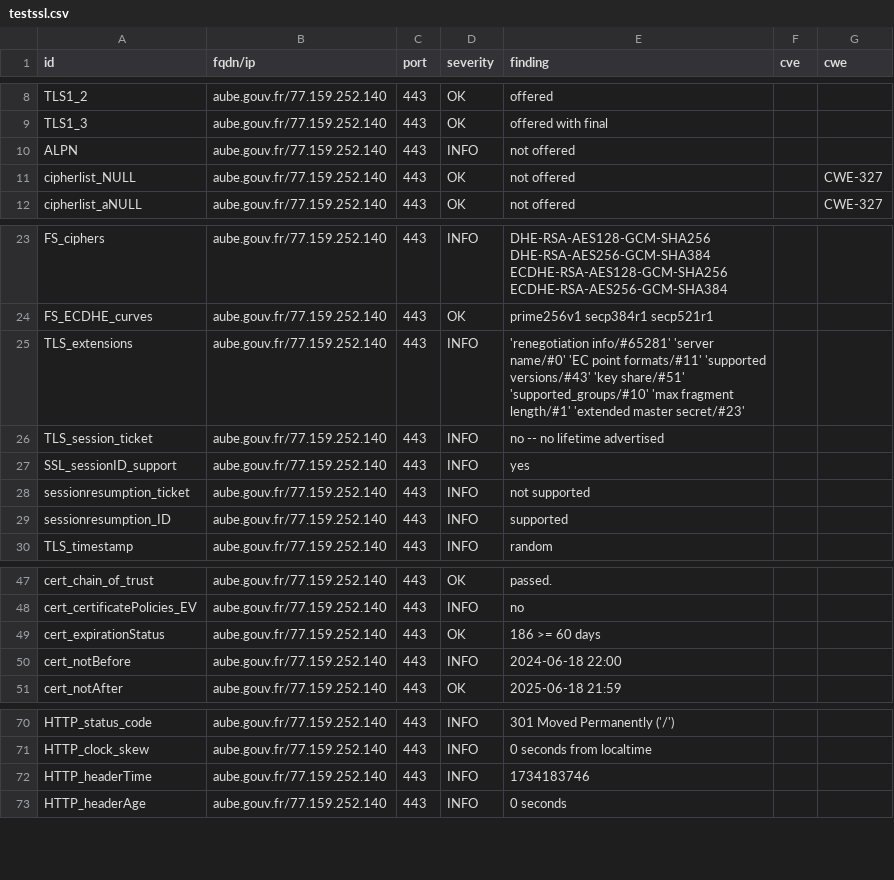
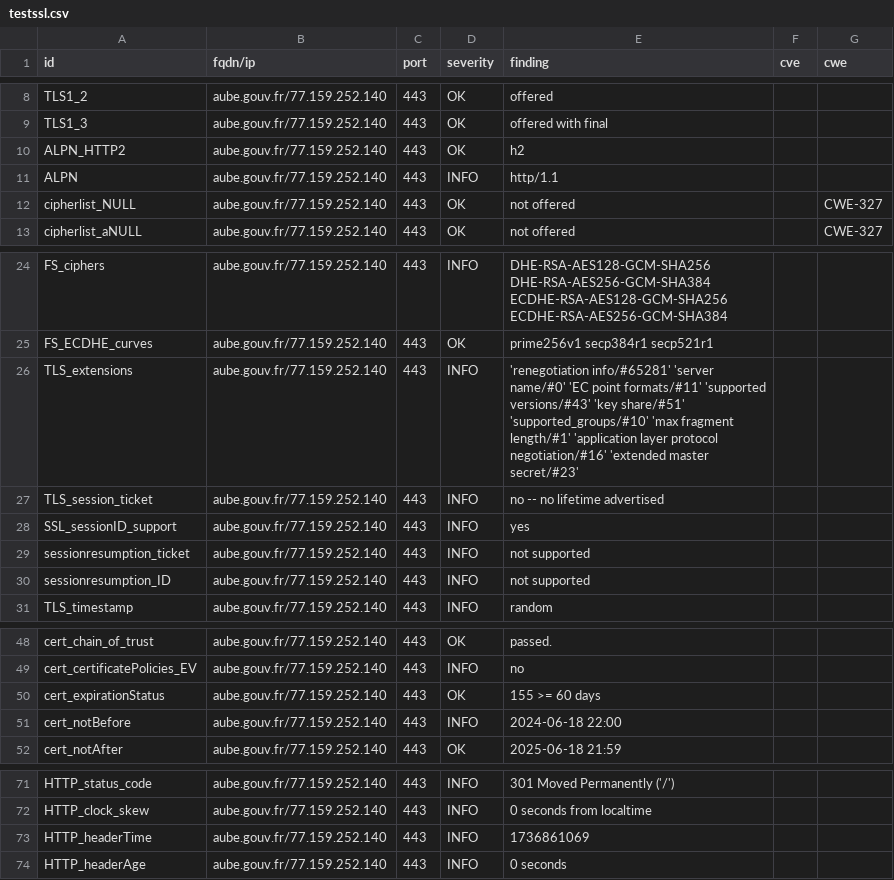
Before and after one commit to GKO-org/dashlordPrd1, a CSV file: results/aHR0cHM6Ly9hdWJlLmdvdXYuZnI=/testssl.csv, drawn as a sheet; only a part is shown, gaps mark what is left out.

Commit message:
update: https://aube.gouv.fr

```diff
--- a/results/aHR0cHM6Ly9hdWJlLmdvdXYuZnI=/testssl.csv
+++ b/results/aHR0cHM6Ly9hdWJlLmdvdXYuZnI=/testssl.csv
@@ -9,3 +9,4 @@
 "TLS1_3","aube.gouv.fr/77.159.252.140","443","OK","offered with final","",""
-"ALPN","aube.gouv.fr/77.159.252.140","443","INFO","not offered","",""
+"ALPN_HTTP2","aube.gouv.fr/77.159.252.140","443","OK","h2","",""
+"ALPN","aube.gouv.fr/77.159.252.140","443","INFO","http/1.1","",""
 "cipherlist_NULL","aube.gouv.fr/77.159.252.140","443","OK","not offered","","CWE-327"
@@ -24,3 +25,3 @@
 "FS_ECDHE_curves","aube.gouv.fr/77.159.252.140","443","OK","prime256v1 secp384r1 secp521r1","",""
-"TLS_extensions","aube.gouv.fr/77.159.252.140","443","INFO","'renegotiation info/#65281' 'server name/#0' 'EC point formats/#11' 'supported versions/#43' 'key share/#51' 'supported_groups/#10' 'max fragment length/#1' 'extended master secret/#23'","",""
+"TLS_extensions","aube.gouv.fr/77.159.252.140","443","INFO","'renegotiation info/#65281' 'server name/#0' 'EC point formats/#11' 'supported versions/#43' 'key share/#51' 'supported_groups/#10' 'max fragment length/#1' 'application layer protocol negotiation/#16' 'extended master secret/#23'","",""
 "TLS_session_ticket","aube.gouv.fr/77.159.252.140","443","INFO","no -- no lifetime advertised","",""
@@ -28,3 +29,3 @@
 "sessionresumption_ticket","aube.gouv.fr/77.159.252.140","443","INFO","not supported","",""
-"sessionresumption_ID","aube.gouv.fr/77.159.252.140","443","INFO","supported","",""
+"sessionresumption_ID","aube.gouv.fr/77.159.252.140","443","INFO","not supported","",""
 "TLS_timestamp","aube.gouv.fr/77.159.252.140","443","INFO","random","",""
@@ -48,3 +49,3 @@
 "cert_certificatePolicies_EV","aube.gouv.fr/77.159.252.140","443","INFO","no","",""
-"cert_expirationStatus","aube.gouv.fr/77.159.252.140","443","OK","186 >= 60 days","",""
+"cert_expirationStatus","aube.gouv.fr/77.159.252.140","443","OK","155 >= 60 days","",""
 "cert_notBefore","aube.gouv.fr/77.159.252.140","443","INFO","2024-06-18 22:00","",""
@@ -71,3 +72,3 @@
 "HTTP_clock_skew","aube.gouv.fr/77.159.252.140","443","INFO","0 seconds from localtime","",""
-"HTTP_headerTime","aube.gouv.fr/77.159.252.140","443","INFO","1734183746","",""
+"HTTP_headerTime","aube.gouv.fr/77.159.252.140","443","INFO","1736861069","",""
 "HTTP_headerAge","aube.gouv.fr/77.159.252.140","443","INFO","0 seconds","",""
```
Also changed, not shown: 8 other files.
